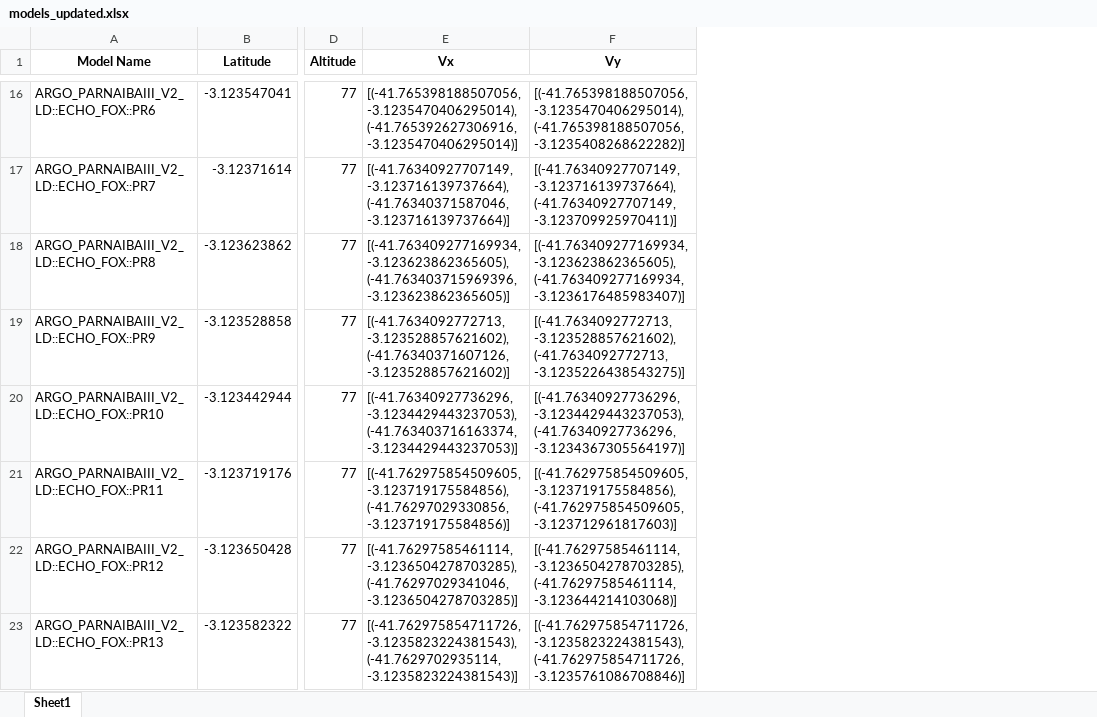
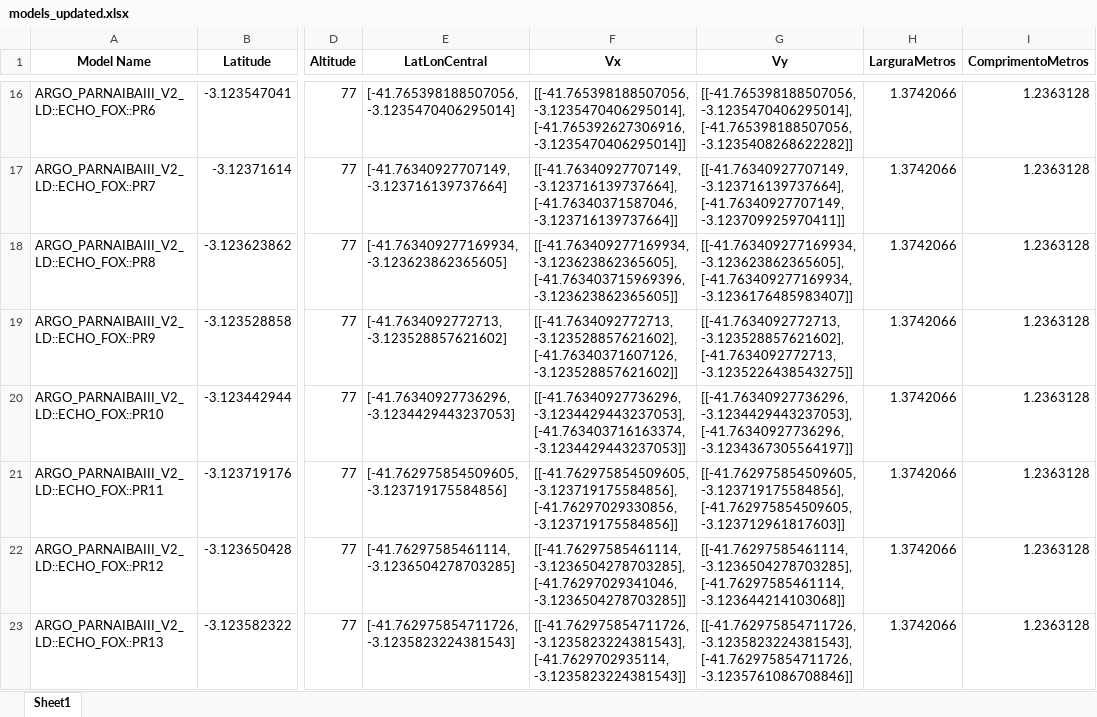
Before and after one commit to GabrielleTimotheo/Rotas_voronoi, an Excel workbook: rotas/models_updated.xlsx, sheet Sheet1, drawn as a sheet; only a part is shown, gaps mark what is left out; values as stored, in another font and other column widths than the file's, no borders; addresses are those after the commit; the diff covers the shown part only; the diff names each change by its address in the sheet, - before the commit and + after, or states it on an @@ line.

```diff
--- a/rotas/models_updated.xlsx (sheet Sheet1)
+++ b/rotas/models_updated.xlsx (sheet Sheet1)
+column E (LatLonCentral), rows 16-23: [-41.765398188507056, -3.1235470406295014] | [-41.76340927707149, -3.123716139737664] | [-41.763409277169934, -3.123623862365605] | [-41.7634092772713, -3.123528857621602] | [-41.76340927736296, -3.1234429443237053] | [-41.762975854509605, -3.123719175584856] | [-41.76297585461114, -3.1236504278703285] | [-41.762975854711726, -3.1235823224381543]
+column H (LarguraMetros), rows 16-23: all 1.3742066
+column I (ComprimentoMetros), rows 16-23: all 1.2363128
-F16 (Vx): [(-41.765398188507056, -3.1235470406295014), (-41.765392627306916, -3.1235470406295014)]
+F16 (Vx): [[-41.765398188507056, -3.1235470406295014], [-41.765392627306916, -3.1235470406295014]]
-G16 (Vy): [(-41.765398188507056, -3.1235470406295014), (-41.765398188507056, -3.1235408268622282)]
+G16 (Vy): [[-41.765398188507056, -3.1235470406295014], [-41.765398188507056, -3.1235408268622282]]
-F17 (Vx): [(-41.76340927707149, -3.123716139737664), (-41.76340371587046, -3.123716139737664)]
+F17 (Vx): [[-41.76340927707149, -3.123716139737664], [-41.76340371587046, -3.123716139737664]]
-G17 (Vy): [(-41.76340927707149, -3.123716139737664), (-41.76340927707149, -3.123709925970411)]
+G17 (Vy): [[-41.76340927707149, -3.123716139737664], [-41.76340927707149, -3.123709925970411]]
-F18 (Vx): [(-41.763409277169934, -3.123623862365605), (-41.763403715969396, -3.123623862365605)]
+F18 (Vx): [[-41.763409277169934, -3.123623862365605], [-41.763403715969396, -3.123623862365605]]
-G18 (Vy): [(-41.763409277169934, -3.123623862365605), (-41.763409277169934, -3.1236176485983407)]
+G18 (Vy): [[-41.763409277169934, -3.123623862365605], [-41.763409277169934, -3.1236176485983407]]
-F19 (Vx): [(-41.7634092772713, -3.123528857621602), (-41.76340371607126, -3.123528857621602)]
+F19 (Vx): [[-41.7634092772713, -3.123528857621602], [-41.76340371607126, -3.123528857621602]]
-G19 (Vy): [(-41.7634092772713, -3.123528857621602), (-41.7634092772713, -3.1235226438543275)]
+G19 (Vy): [[-41.7634092772713, -3.123528857621602], [-41.7634092772713, -3.1235226438543275]]
-F20 (Vx): [(-41.76340927736296, -3.1234429443237053), (-41.763403716163374, -3.1234429443237053)]
+F20 (Vx): [[-41.76340927736296, -3.1234429443237053], [-41.763403716163374, -3.1234429443237053]]
-G20 (Vy): [(-41.76340927736296, -3.1234429443237053), (-41.76340927736296, -3.1234367305564197)]
+G20 (Vy): [[-41.76340927736296, -3.1234429443237053], [-41.76340927736296, -3.1234367305564197]]
-F21 (Vx): [(-41.762975854509605, -3.123719175584856), (-41.76297029330856, -3.123719175584856)]
+F21 (Vx): [[-41.762975854509605, -3.123719175584856], [-41.76297029330856, -3.123719175584856]]
-G21 (Vy): [(-41.762975854509605, -3.123719175584856), (-41.762975854509605, -3.123712961817603)]
+G21 (Vy): [[-41.762975854509605, -3.123719175584856], [-41.762975854509605, -3.123712961817603]]
-F22 (Vx): [(-41.76297585461114, -3.1236504278703285), (-41.76297029341046, -3.1236504278703285)]
+F22 (Vx): [[-41.76297585461114, -3.1236504278703285], [-41.76297029341046, -3.1236504278703285]]
-G22 (Vy): [(-41.76297585461114, -3.1236504278703285), (-41.76297585461114, -3.123644214103068)]
+G22 (Vy): [[-41.76297585461114, -3.1236504278703285], [-41.76297585461114, -3.123644214103068]]
-F23 (Vx): [(-41.762975854711726, -3.1235823224381543), (-41.7629702935114, -3.1235823224381543)]
+F23 (Vx): [[-41.762975854711726, -3.1235823224381543], [-41.7629702935114, -3.1235823224381543]]
-G23 (Vy): [(-41.762975854711726, -3.1235823224381543), (-41.762975854711726, -3.1235761086708846)]
+G23 (Vy): [[-41.762975854711726, -3.1235823224381543], [-41.762975854711726, -3.1235761086708846]]
```
Also changed, not shown: 854 edited cells elsewhere in this sheet, 2 other files.
